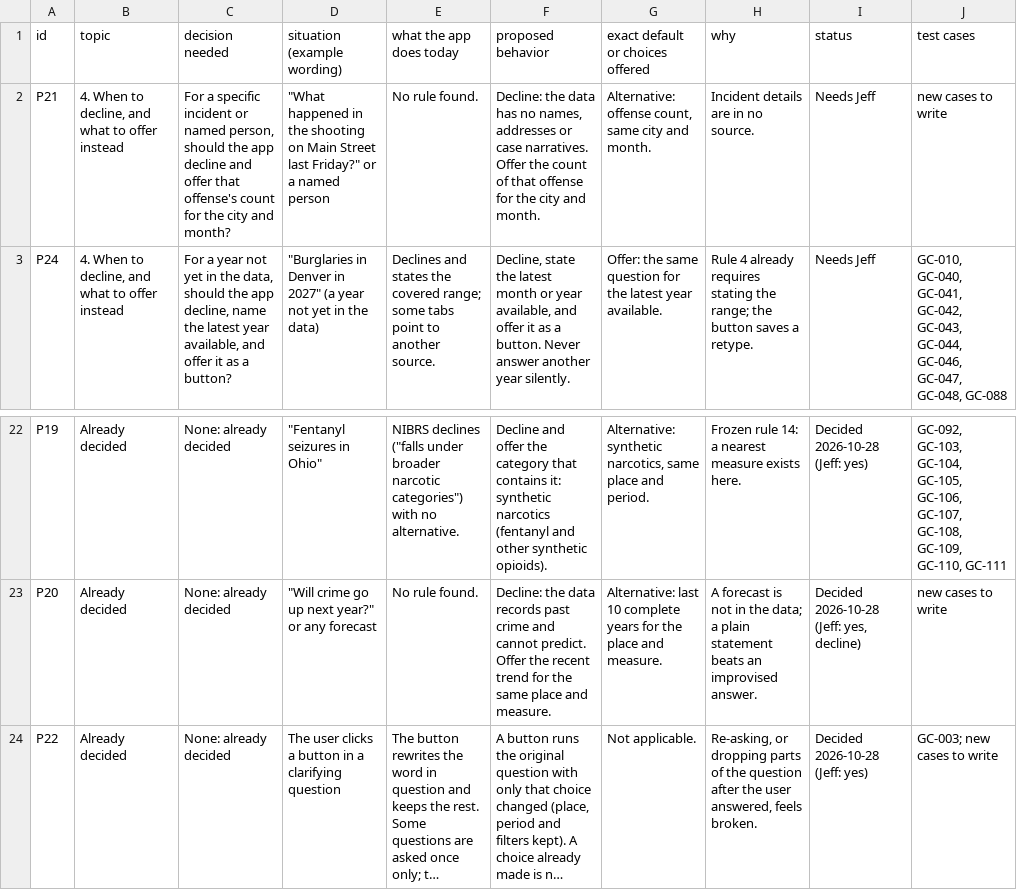
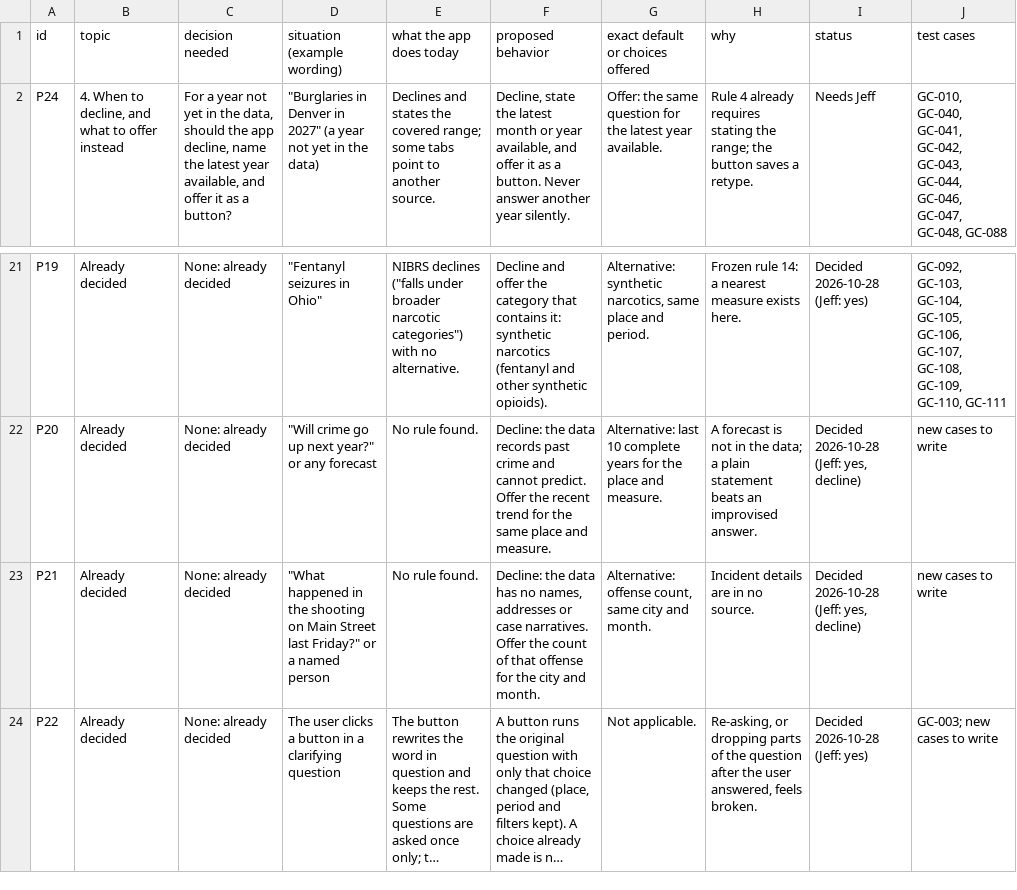
Before and after one commit to AH-Datalytics/crime-data-assistant, a CSV file: docs/policy/nibrsai-answer-policy.csv, drawn as a sheet; only a part is shown, gaps mark what is left out; long unchanged cells end in …; removed rows and columns are numbered as before the commit, all else as after; the diff names each change by its address in the sheet, - before the commit and + after, or states it on an @@ line.

```diff
--- a/docs/policy/nibrsai-answer-policy.csv
+++ b/docs/policy/nibrsai-answer-policy.csv
-row 2: P21 | 4. When to decline, and what to offer instead | For a specific incident or named person, should the app decline and offer that offense's count for the city and month? | "What happened in the shooting on Main Street last Friday?" or a named person | No rule found. | Decline: the data has no names, addresses or case narratives. Offer the count of that offense for the city and month. | Alternative: offense count, same city and month. | Incident details are in no source. | Needs Jeff | new cases to write
+row 23: P21 | Already decided | None: already decided | "What happened in the shooting on Main Street last Friday?" or a named person | No rule found. | Decline: the data has no names, addresses or case narratives. Offer the count of that offense for the city and month. | Alternative: offense count, same city and month. | Incident details are in no source. | Decided 2026-10-28 (Jeff: yes, decline) | new cases to write
```
Also changed, not shown: 2 other files.
